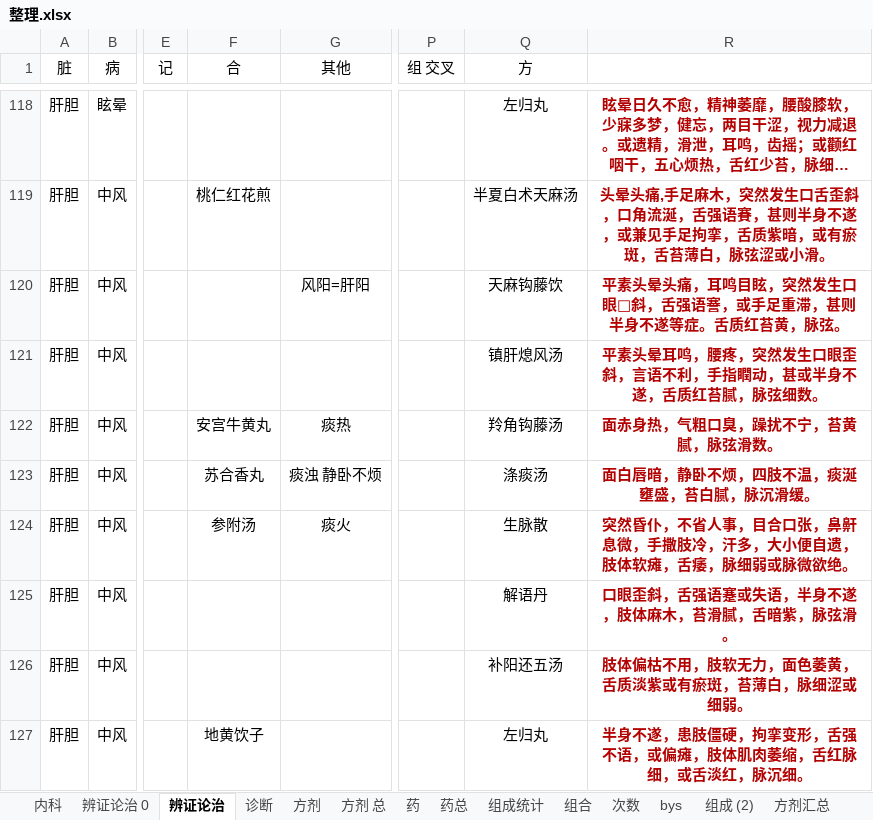
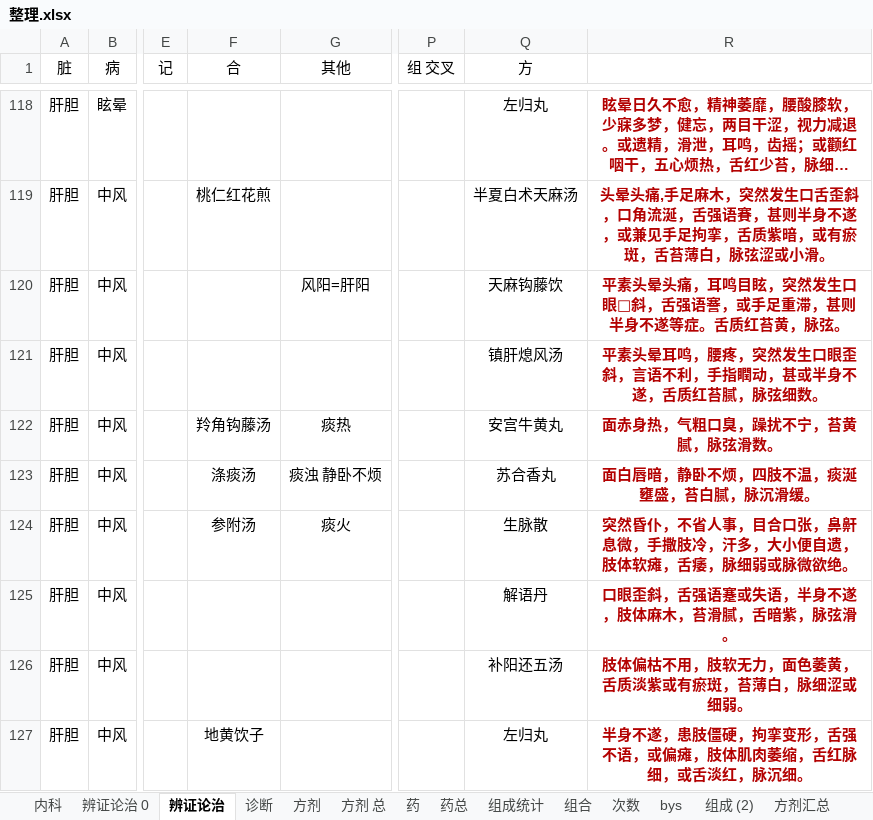
Before and after one commit to Flame57/yikao, an Excel workbook: 整理.xlsx, sheet 辨证论治, drawn as a sheet; only a part is shown, gaps mark what is left out; long unchanged cells end in …; values as stored, in another font and other column widths than the file's, no borders; conditional formats not drawn; the diff names each change by its address in the sheet, - before the commit and + after, or states it on an @@ line.

```diff
--- a/整理.xlsx (sheet 辨证论治)
+++ b/整理.xlsx (sheet 辨证论治)
-F122 (合): 安宫牛黄丸
+F122 (合): 羚角钩藤汤
-Q122 (方): 羚角钩藤汤
+Q122 (方): 安宫牛黄丸
-F123 (合): 苏合香丸
+F123 (合): 涤痰汤
-Q123 (方): 涤痰汤
+Q123 (方): 苏合香丸
```
Also changed, not shown: formulas that keep their value, 记忆.xlsx.
